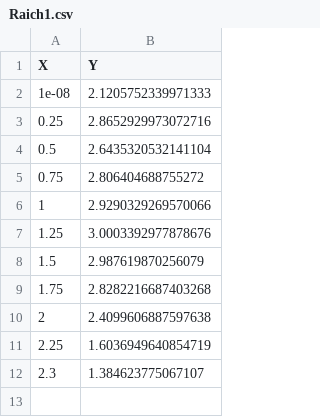
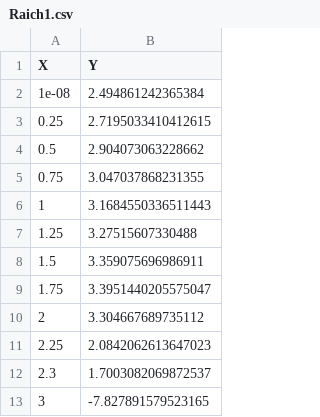
Before and after one commit to PPyshkin/abolt, a CSV file: Raich1.csv, drawn as a sheet.

```diff
--- a/Raich1.csv
+++ b/Raich1.csv
@@ -1,12 +1,13 @@
 X,Y
-1e-08,2.1205752339971333
-0.25,2.8652929973072716
-0.5,2.6435320532141104
-0.75,2.806404688755272
-1,2.9290329269570066
-1.25,3.0003392977878676
-1.5,2.987619870256079
-1.75,2.8282216687403268
-2,2.4099606887597638
-2.25,1.6036949640854719
-2.3,1.384623775067107
+1e-08,2.494861242365384
+0.25,2.7195033410412615
+0.5,2.904073063228662
+0.75,3.047037868231355
+1,3.1684550336511443
+1.25,3.27515607330488
+1.5,3.359075696986911
+1.75,3.3951440205575047
+2,3.304667689735112
+2.25,2.0842062613647023
+2.3,1.7003082069872537
+3,-7.827891579523165
```
Also changed, not shown: 8 other files.
